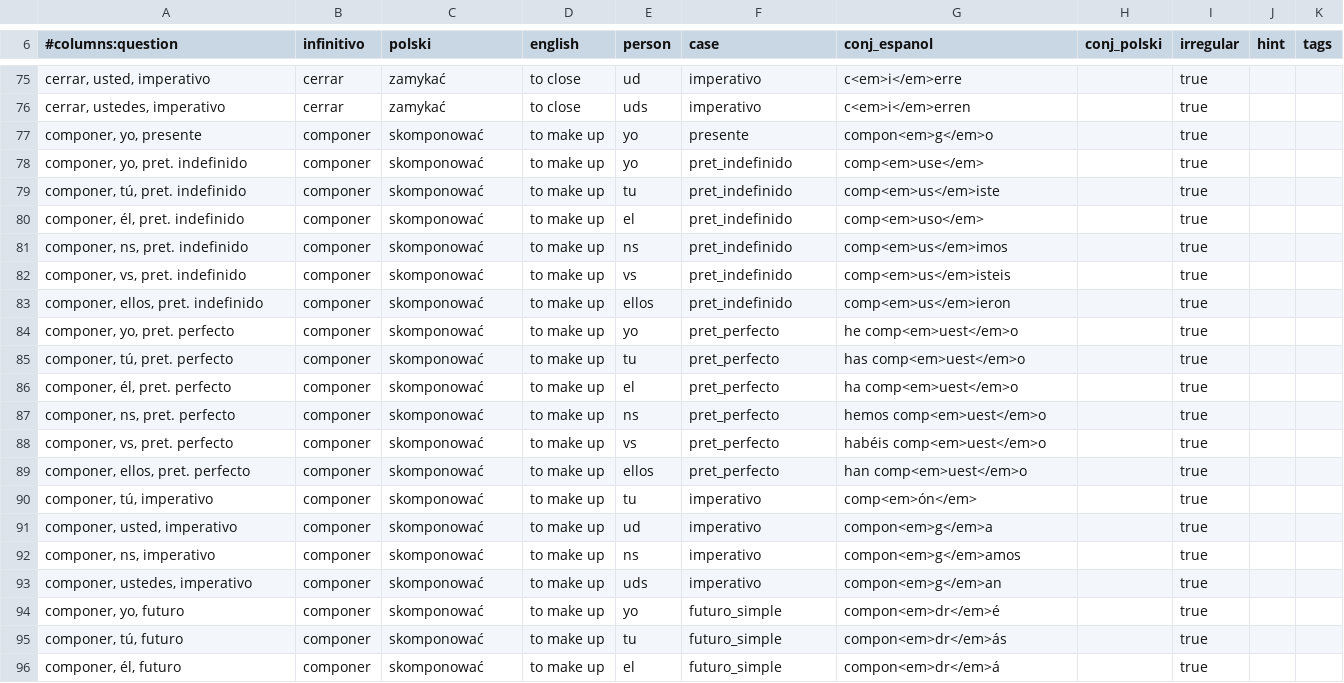
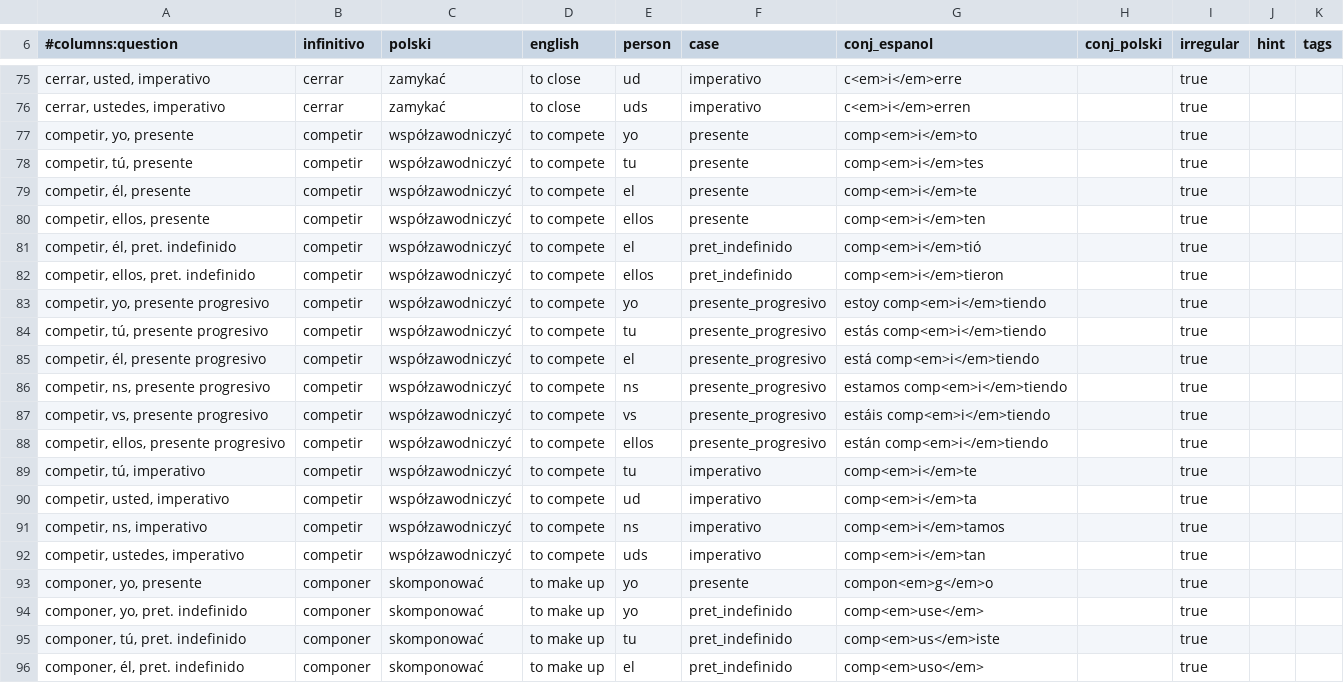
Before and after one commit to niedzwiedzislaw/verbos, a CSV file: lists/All verbs; irregulares.csv, drawn as a sheet; only a part is shown, gaps mark what is left out; the shorter side is filled out with more unchanged rows.

```diff
--- a/lists/All verbs; irregulares.csv
+++ b/lists/All verbs; irregulares.csv
@@ -76,2 +76,18 @@
 "cerrar, ustedes, imperativo",cerrar,zamykać,to close,uds,imperativo,c<em>i</em>erren,,true,,
+"competir, yo, presente",competir,współzawodniczyć,to compete,yo,presente,comp<em>i</em>to,,true,,
+"competir, tú, presente",competir,współzawodniczyć,to compete,tu,presente,comp<em>i</em>tes,,true,,
+"competir, él, presente",competir,współzawodniczyć,to compete,el,presente,comp<em>i</em>te,,true,,
+"competir, ellos, presente",competir,współzawodniczyć,to compete,ellos,presente,comp<em>i</em>ten,,true,,
+"competir, él, pret. indefinido",competir,współzawodniczyć,to compete,el,pret_indefinido,comp<em>i</em>tió,,true,,
+"competir, ellos, pret. indefinido",competir,współzawodniczyć,to compete,ellos,pret_indefinido,comp<em>i</em>tieron,,true,,
+"competir, yo, presente progresivo",competir,współzawodniczyć,to compete,yo,presente_progresivo,estoy comp<em>i</em>tiendo,,true,,
+"competir, tú, presente progresivo",competir,współzawodniczyć,to compete,tu,presente_progresivo,estás comp<em>i</em>tiendo,,true,,
+"competir, él, presente progresivo",competir,współzawodniczyć,to compete,el,presente_progresivo,está comp<em>i</em>tiendo,,true,,
+"competir, ns, presente progresivo",competir,współzawodniczyć,to compete,ns,presente_progresivo,estamos comp<em>i</em>tiendo,,true,,
+"competir, vs, presente progresivo",competir,współzawodniczyć,to compete,vs,presente_progresivo,estáis comp<em>i</em>tiendo,,true,,
+"competir, ellos, presente progresivo",competir,współzawodniczyć,to compete,ellos,presente_progresivo,están comp<em>i</em>tiendo,,true,,
+"competir, tú, imperativo",competir,współzawodniczyć,to compete,tu,imperativo,comp<em>i</em>te,,true,,
+"competir, usted, imperativo",competir,współzawodniczyć,to compete,ud,imperativo,comp<em>i</em>ta,,true,,
+"competir, ns, imperativo",competir,współzawodniczyć,to compete,ns,imperativo,comp<em>i</em>tamos,,true,,
+"competir, ustedes, imperativo",competir,współzawodniczyć,to compete,uds,imperativo,comp<em>i</em>tan,,true,,
 "componer, yo, presente",componer,skomponować,to make up,yo,presente,compon<em>g</em>o,,true,,
```
Also changed, not shown: lists/All verbs; futuro - yo, tú, él.csv, lists/All verbs; presente progresivo - yo, tú, él.csv, 17 other files.
